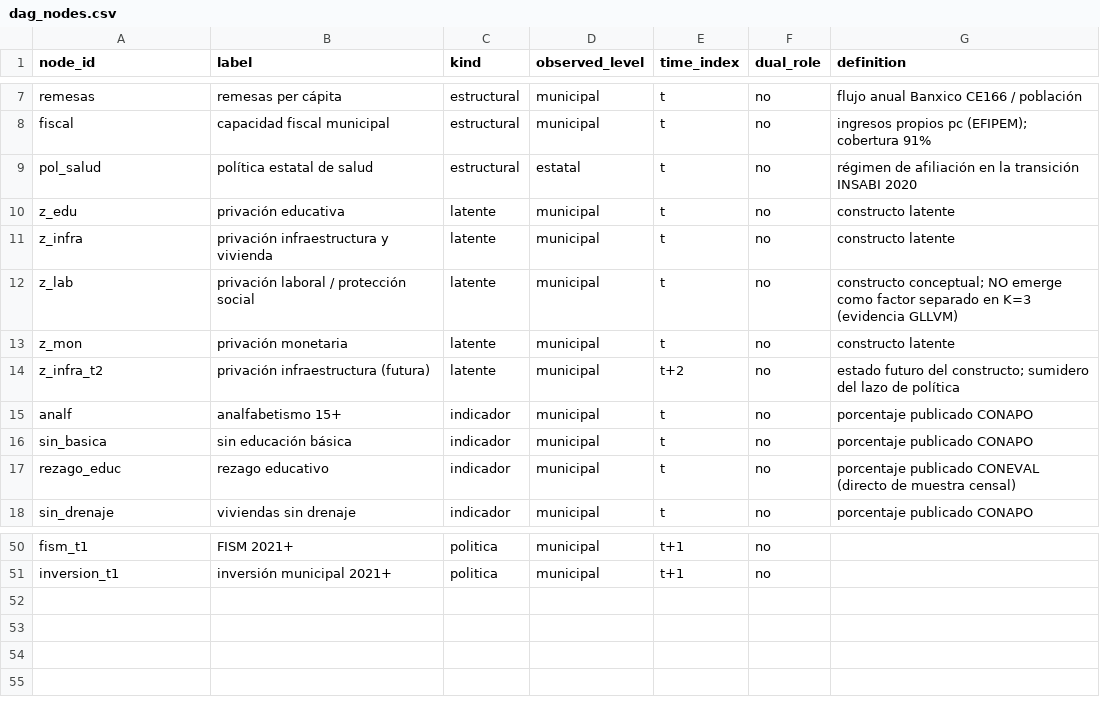
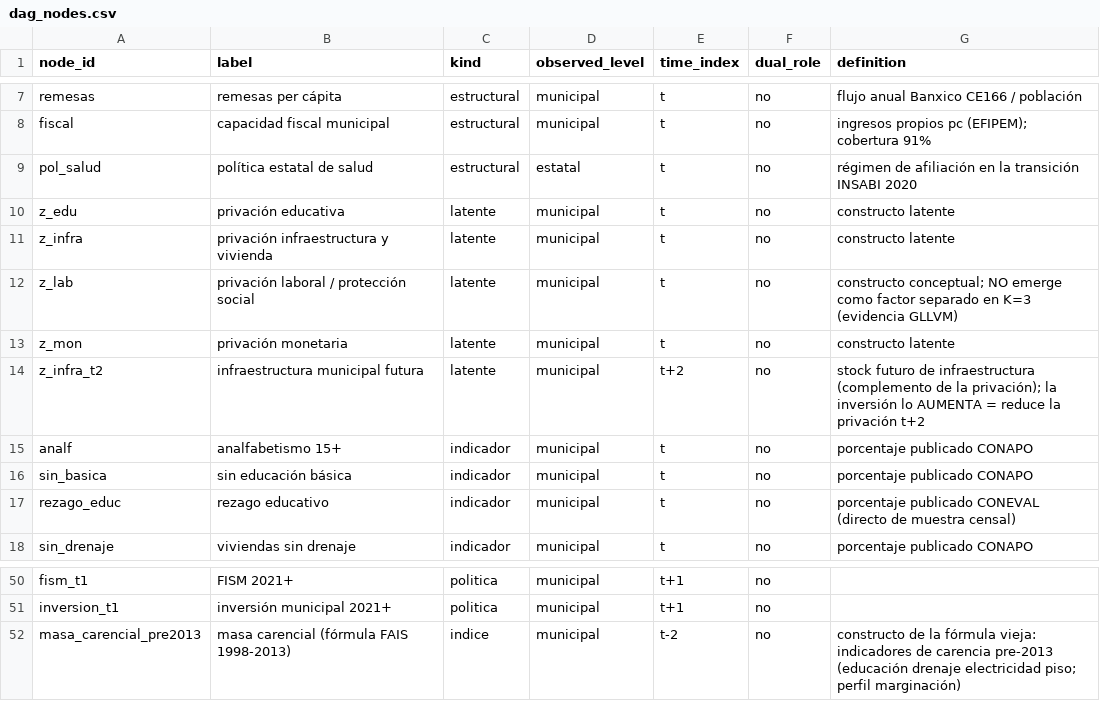
Before and after one commit to cuentadesanti/pobreza-marginacion, a CSV file: dict/dag_nodes.csv, drawn as a sheet; only a part is shown, gaps mark what is left out.

```diff
--- a/dict/dag_nodes.csv
+++ b/dict/dag_nodes.csv
@@ -13,3 +13,3 @@ z_lab,privación laboral / protección social,latente,municipal,t,no,constructo
 z_mon,privación monetaria,latente,municipal,t,no,constructo latente
-z_infra_t2,privación infraestructura (futura),latente,municipal,t+2,no,estado futuro del constructo; sumidero del lazo de política
+z_infra_t2,infraestructura municipal futura,latente,municipal,t+2,no,stock futuro de infraestructura (complemento de la privación); la inversión lo AUMENTA = reduce la privación t+2
 analf,analfabetismo 15+,indicador,municipal,t,no,porcentaje publicado CONAPO
@@ -51 +51,2 @@ fism_t1,FISM 2021+,politica,municipal,t+1,no,
 inversion_t1,inversión municipal 2021+,politica,municipal,t+1,no,
+masa_carencial_pre2013,masa carencial (fórmula FAIS 1998-2013),indice,municipal,t-2,no,constructo de la fórmula vieja: indicadores de carencia pre-2013 (educación drenaje electricidad piso; perfil marginación)
```
Also changed, not shown: dict/dag_edges.csv, 6 other files.
